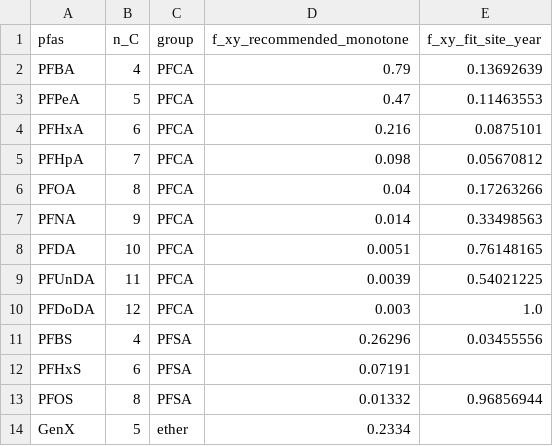
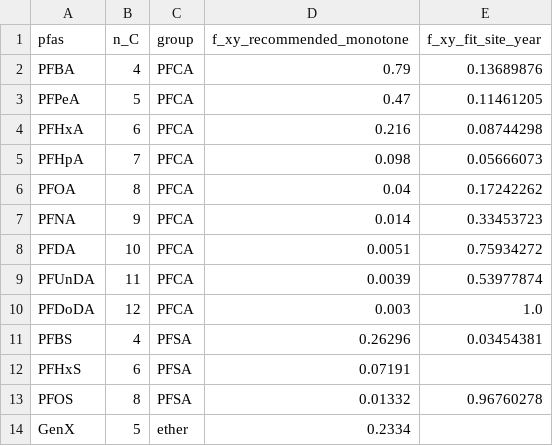
Before and after one commit to ccy5123/pfas-rice-model, a CSV file: params/f_xy_recommended.csv, drawn as a sheet.

```diff
--- a/params/f_xy_recommended.csv
+++ b/params/f_xy_recommended.csv
@@ -1,14 +1,14 @@
 pfas,n_C,group,f_xy_recommended_monotone,f_xy_fit_site_year
-PFBA,4,PFCA,0.79,0.13692639
-PFPeA,5,PFCA,0.47,0.11463553
-PFHxA,6,PFCA,0.216,0.0875101
-PFHpA,7,PFCA,0.098,0.05670812
-PFOA,8,PFCA,0.04,0.17263266
-PFNA,9,PFCA,0.014,0.33498563
-PFDA,10,PFCA,0.0051,0.76148165
-PFUnDA,11,PFCA,0.0039,0.54021225
+PFBA,4,PFCA,0.79,0.13689876
+PFPeA,5,PFCA,0.47,0.11461205
+PFHxA,6,PFCA,0.216,0.08744298
+PFHpA,7,PFCA,0.098,0.05666073
+PFOA,8,PFCA,0.04,0.17242262
+PFNA,9,PFCA,0.014,0.33453723
+PFDA,10,PFCA,0.0051,0.75934272
+PFUnDA,11,PFCA,0.0039,0.53977874
 PFDoDA,12,PFCA,0.003,1.0
-PFBS,4,PFSA,0.26296,0.03455556
+PFBS,4,PFSA,0.26296,0.03454381
 PFHxS,6,PFSA,0.07191,
-PFOS,8,PFSA,0.01332,0.96856944
+PFOS,8,PFSA,0.01332,0.96760278
 GenX,5,ether,0.2334,
```
Also changed, not shown: docs/policy_brief_results.csv, params/refit_sourced.csv, 16 other files.
